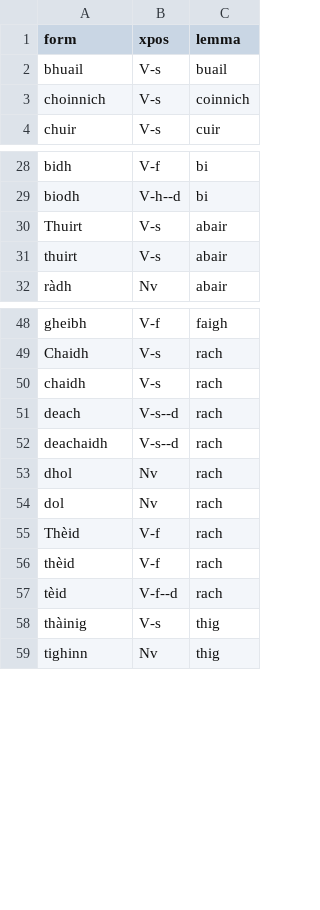
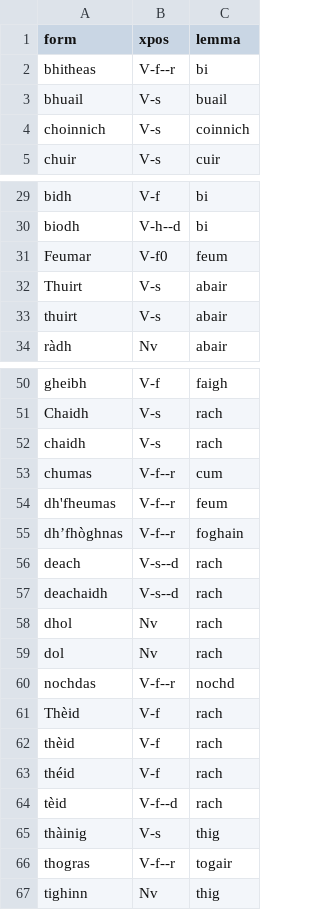
Before and after one commit to colinbatchelor/gdbank, a CSV file: innealan/resources/test_verbs.csv, drawn as a sheet; only a part is shown, gaps mark what is left out.

Commit message:
added relative future to lemmatiser

```diff
--- a/innealan/resources/test_verbs.csv
+++ b/innealan/resources/test_verbs.csv
@@ -1,2 +1,3 @@
 form,xpos,lemma
+bhitheas,V-f--r,bi
 bhuail,V-s,buail
@@ -29,2 +30,3 @@ bidh,V-f,bi
 biodh,V-h--d,bi
+Feumar,V-f0,feum
 Thuirt,V-s,abair
@@ -50,2 +52,5 @@ Chaidh,V-s,rach
 chaidh,V-s,rach
+chumas,V-f--r,cum
+dh'fheumas,V-f--r,feum
+dh’fhòghnas,V-f--r,foghain
 deach,V-s--d,rach
@@ -54,6 +59,9 @@ dhol,Nv,rach
 dol,Nv,rach
+nochdas,V-f--r,nochd
 Thèid,V-f,rach
 thèid,V-f,rach
+théid,V-f,rach
 tèid,V-f--d,rach
 thàinig,V-s,thig
+thogras,V-f--r,togair
 tighinn,Nv,thig
```
Also changed, not shown: innealan/resources/lemmata.csv, innealan/resources/prepositions.csv, 6 other files.
